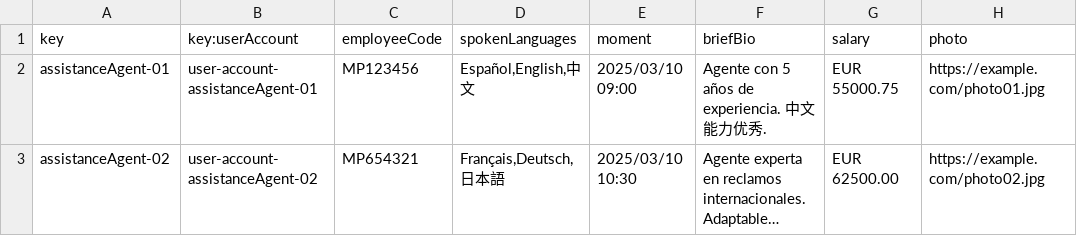
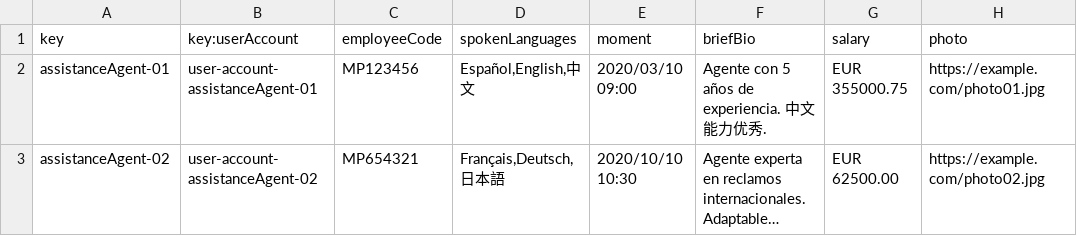
Before and after one commit to Davidvt04/Acme-ANS-C1.61, a CSV file: src/main/resources/WEB-INF/data/sample/assistanceAgent.csv, drawn as a sheet; only a part is shown; long unchanged cells end in …; the diff names each change by its address in the sheet, - before the commit and + after, or states it on an @@ line.

```diff
--- a/src/main/resources/WEB-INF/data/sample/assistanceAgent.csv
+++ b/src/main/resources/WEB-INF/data/sample/assistanceAgent.csv
-E2 (moment): 2025/03/10 09:00
+E2 (moment): 2020/03/10 09:00
-G2 (salary): EUR 55000.75
+G2 (salary): EUR 355000.75
-E3 (moment): 2025/03/10 10:30
+E3 (moment): 2020/10/10 10:30
```
Also changed, not shown: src/main/resources/WEB-INF/data/sample/aircraft.csv, src/main/resources/WEB-INF/data/sample/airline.csv, 2 other files.
